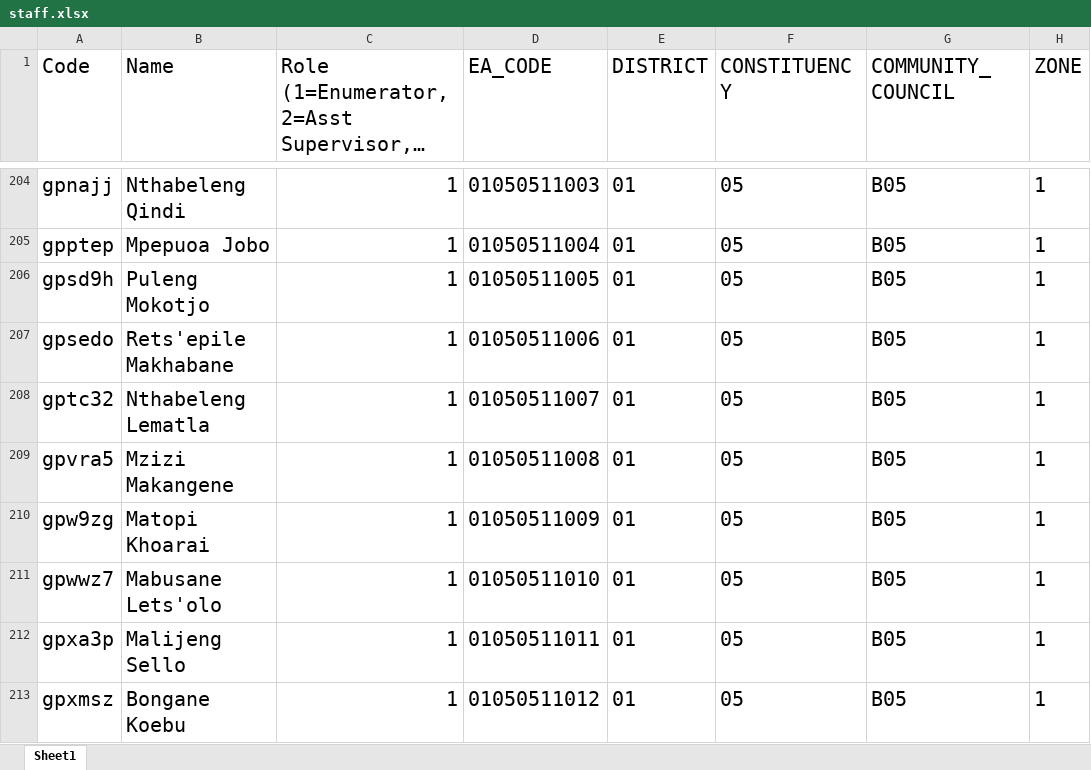
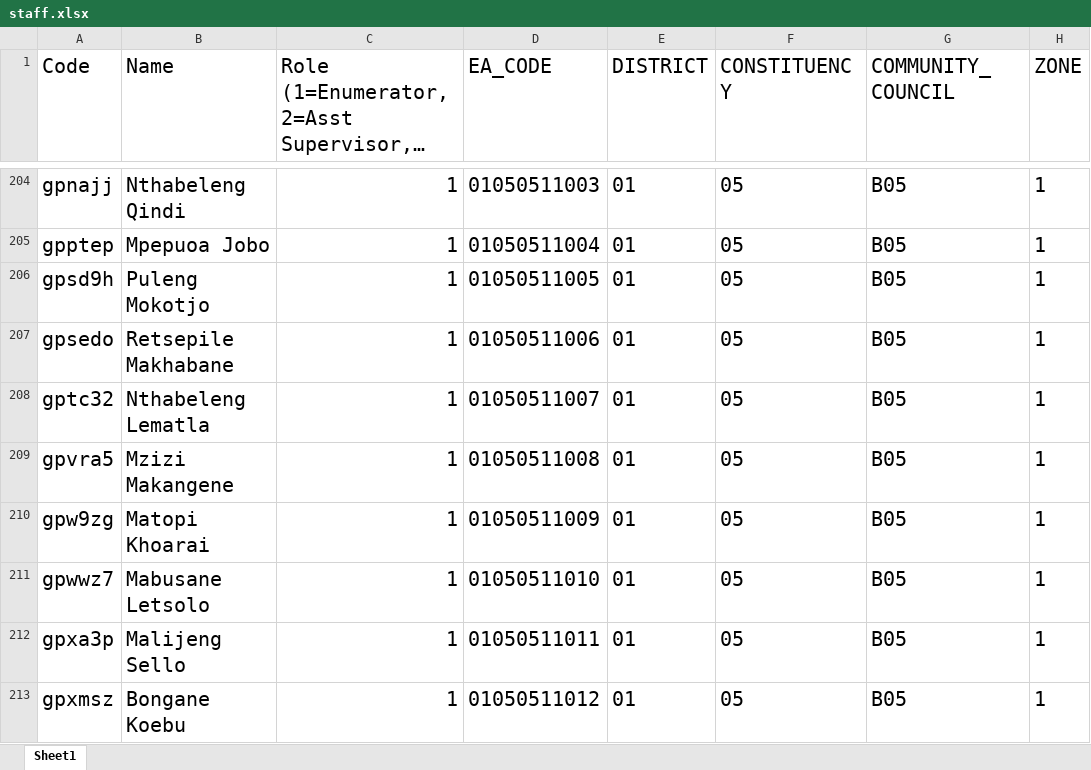
Before and after one commit to lso-statistics/Lesotho-census-2016, an Excel workbook: Menu/staff.xlsx, sheet Sheet1, drawn as a sheet; only a part is shown, gaps mark what is left out; long unchanged cells end in …; values as stored, in another font and other column widths than the file's, no borders; conditional formats not drawn; the diff covers the shown part only; the diff names each change by its address in the sheet, - before the commit and + after, or states it on an @@ line.

```diff
--- a/Menu/staff.xlsx (sheet Sheet1)
+++ b/Menu/staff.xlsx (sheet Sheet1)
-B207 (Name): Rets'epile Makhabane
+B207 (Name): Retsepile Makhabane
-B211 (Name): Mabusane Lets'olo
+B211 (Name): Mabusane Letsolo
```
Also changed, not shown: 85 edited cells elsewhere in this sheet, 1 other file.
